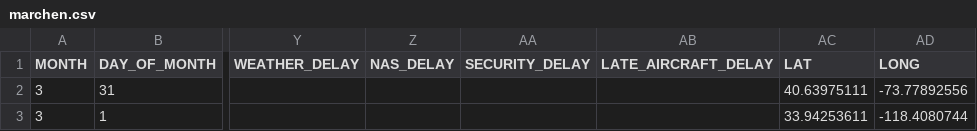
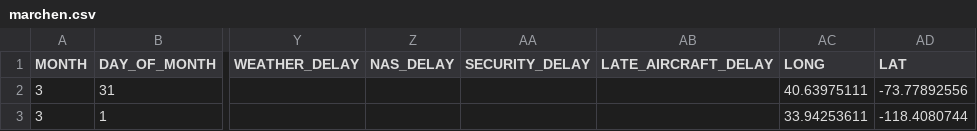
Before and after one commit to fannyalden/Information-Visualization, a CSV file: data/marchen.csv, drawn as a sheet; only a part is shown, gaps mark what is left out; the diff names each change by its address in the sheet, - before the commit and + after, or states it on an @@ line.

```diff
--- a/data/marchen.csv
+++ b/data/marchen.csv
-AC1: LAT
+AC1: LONG
-AD1: LONG
+AD1: LAT
```
Also changed, not shown: 1 other file.
